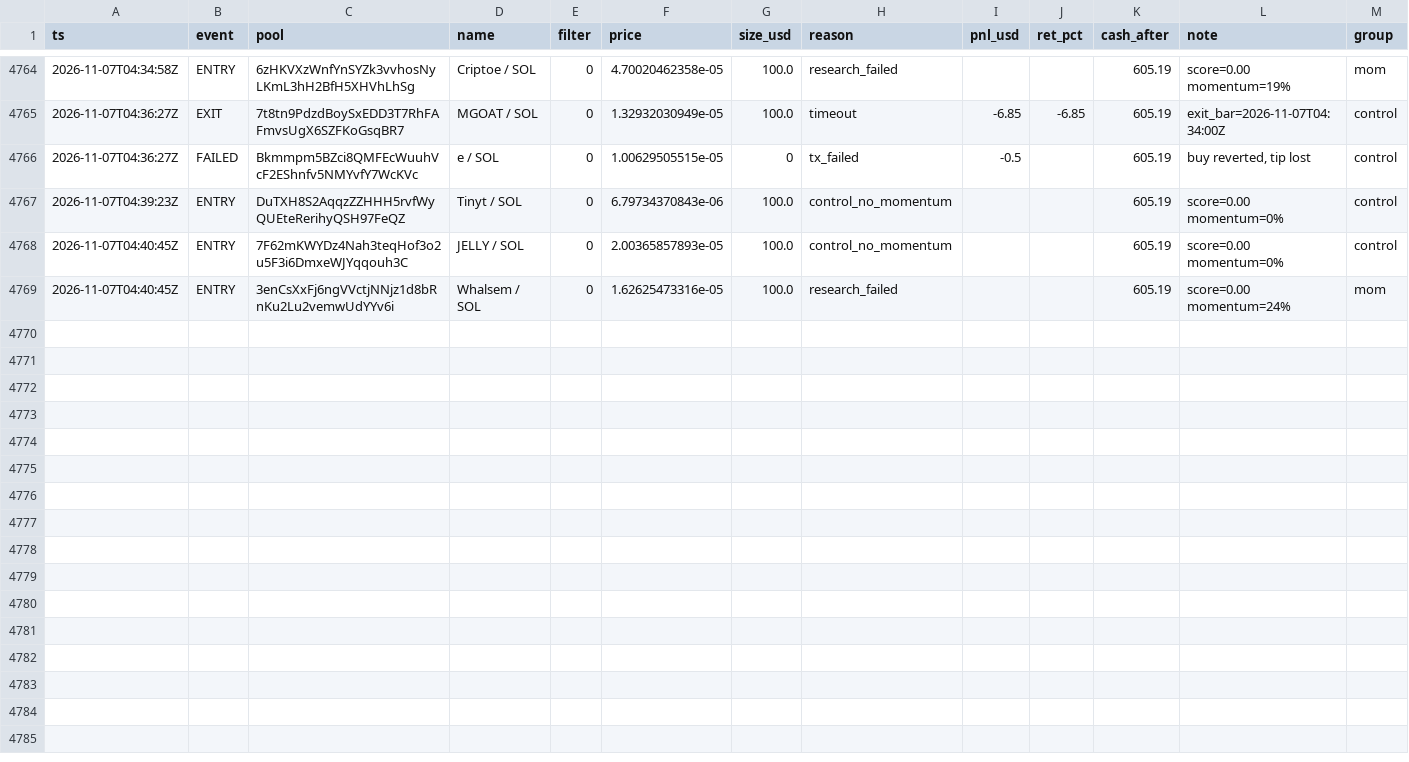
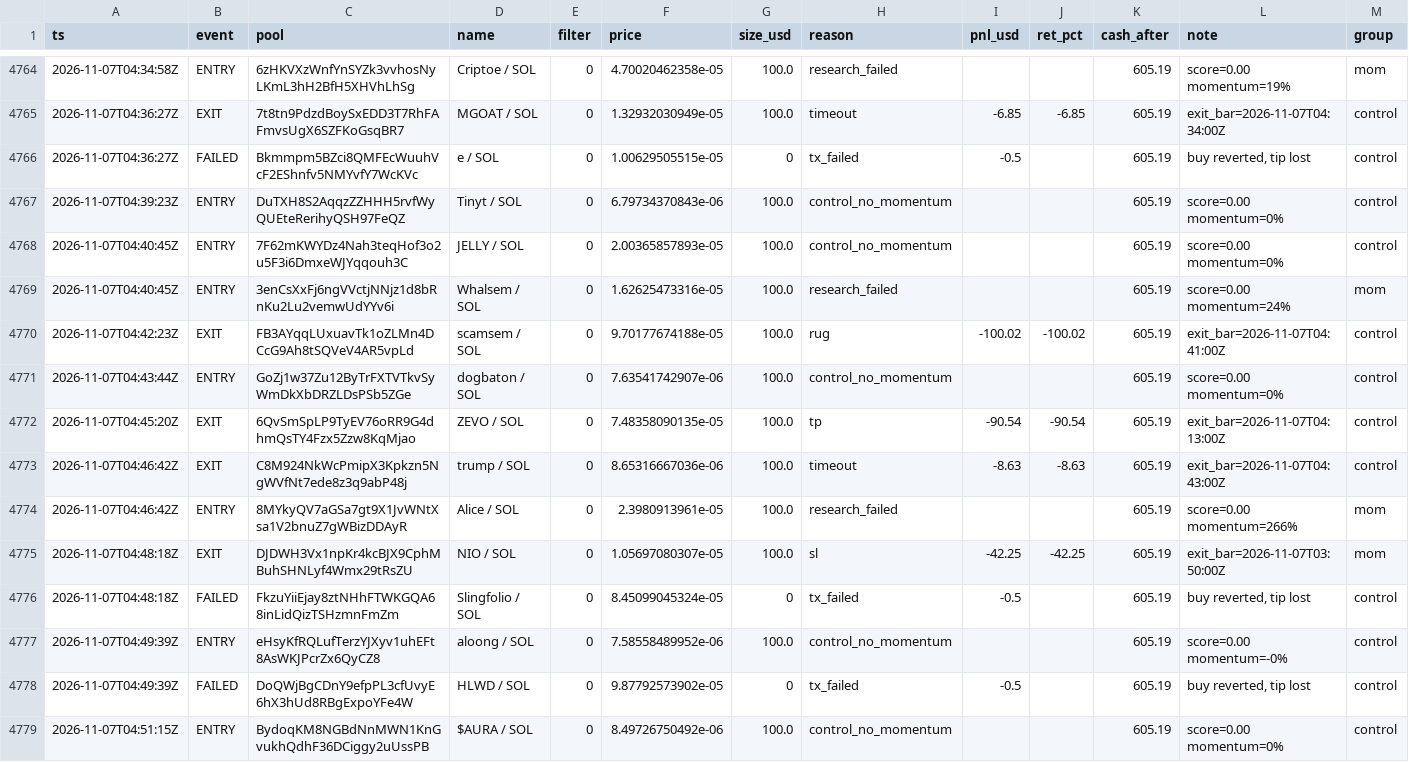
Before and after one commit to twangy2157/paper-trader-sim., a CSV file: paper_data/ledger.csv, drawn as a sheet; only a part is shown, gaps mark what is left out; the diff names each change by its address in the sheet, - before the commit and + after, or states it on an @@ line.

Commit message:
paper trader update

```diff
--- a/paper_data/ledger.csv
+++ b/paper_data/ledger.csv
+row 4770: 2026-11-07T04:42:23Z | EXIT | FB3AYqqLUxuavTk1oZLMn4DCcG9Ah8tSQVeV4AR5vpLd | scamsem / SOL | 0 | 9.70177674188e-05 | 100.0 | rug | -100.02 | -100.02 | 605.19 | exit_bar=2026-11-07T04:41:00Z | control
+row 4771: 2026-11-07T04:43:44Z | ENTRY | GoZj1w37Zu12ByTrFXTVTkvSyWmDkXbDRZLDsPSb5ZGe | dogbaton / SOL | 0 | 7.63541742907e-06 | 100.0 | control_no_momentum |  |  | 605.19 | score=0.00 momentum=0% | control
+row 4772: 2026-11-07T04:45:20Z | EXIT | 6QvSmSpLP9TyEV76oRR9G4dhmQsTY4Fzx5Zzw8KqMjao | ZEVO / SOL | 0 | 7.48358090135e-05 | 100.0 | tp | -90.54 | -90.54 | 605.19 | exit_bar=2026-11-07T04:13:00Z | control
+row 4773: 2026-11-07T04:46:42Z | EXIT | C8M924NkWcPmipX3Kpkzn5NgWVfNt7ede8z3q9abP48j | trump / SOL | 0 | 8.65316667036e-06 | 100.0 | timeout | -8.63 | -8.63 | 605.19 | exit_bar=2026-11-07T04:43:00Z | control
+row 4774: 2026-11-07T04:46:42Z | ENTRY | 8MYkyQV7aGSa7gt9X1JvWNtXsa1V2bnuZ7gWBizDDAyR | Alice / SOL | 0 | 2.3980913961e-05 | 100.0 | research_failed |  |  | 605.19 | score=0.00 momentum=266% | mom
+row 4775: 2026-11-07T04:48:18Z | EXIT | DJDWH3Vx1npKr4kcBJX9CphMBuhSHNLyf4Wmx29tRsZU | NIO / SOL | 0 | 1.05697080307e-05 | 100.0 | sl | -42.25 | -42.25 | 605.19 | exit_bar=2026-11-07T03:50:00Z | mom
+row 4776: 2026-11-07T04:48:18Z | FAILED | FkzuYiiEjay8ztNHhFTWKGQA68inLidQizTSHzmnFmZm | Slingfolio / SOL | 0 | 8.45099045324e-05 | 0 | tx_failed | -0.5 |  | 605.19 | buy reverted, tip lost | control
+row 4777: 2026-11-07T04:49:39Z | ENTRY | eHsyKfRQLufTerzYJXyv1uhEFt8AsWKJPcrZx6QyCZ8 | aloong / SOL | 0 | 7.58558489952e-06 | 100.0 | control_no_momentum |  |  | 605.19 | score=0.00 momentum=-0% | control
+row 4778: 2026-11-07T04:49:39Z | FAILED | DoQWjBgCDnY9efpPL3cfUvyE6hX3hUd8RBgExpoYFe4W | HLWD / SOL | 0 | 9.87792573902e-05 | 0 | tx_failed | -0.5 |  | 605.19 | buy reverted, tip lost | control
+row 4779: 2026-11-07T04:51:15Z | ENTRY | BydoqKM8NGBdNnMWN1KnGvukhQdhF36DCiggy2uUssPB | $AURA / SOL | 0 | 8.49726750492e-06 | 100.0 | control_no_momentum |  |  | 605.19 | score=0.00 momentum=0% | control
```
Also changed, not shown: paper_data/variants.csv, 3 other files.
